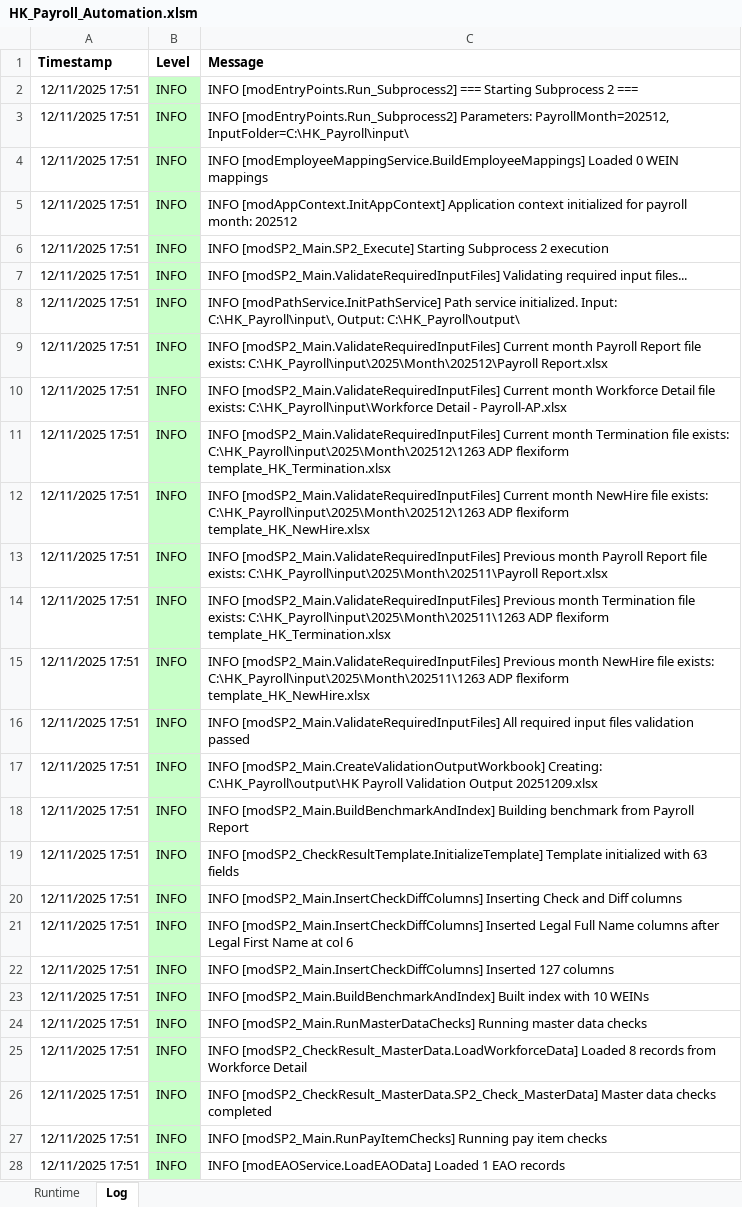
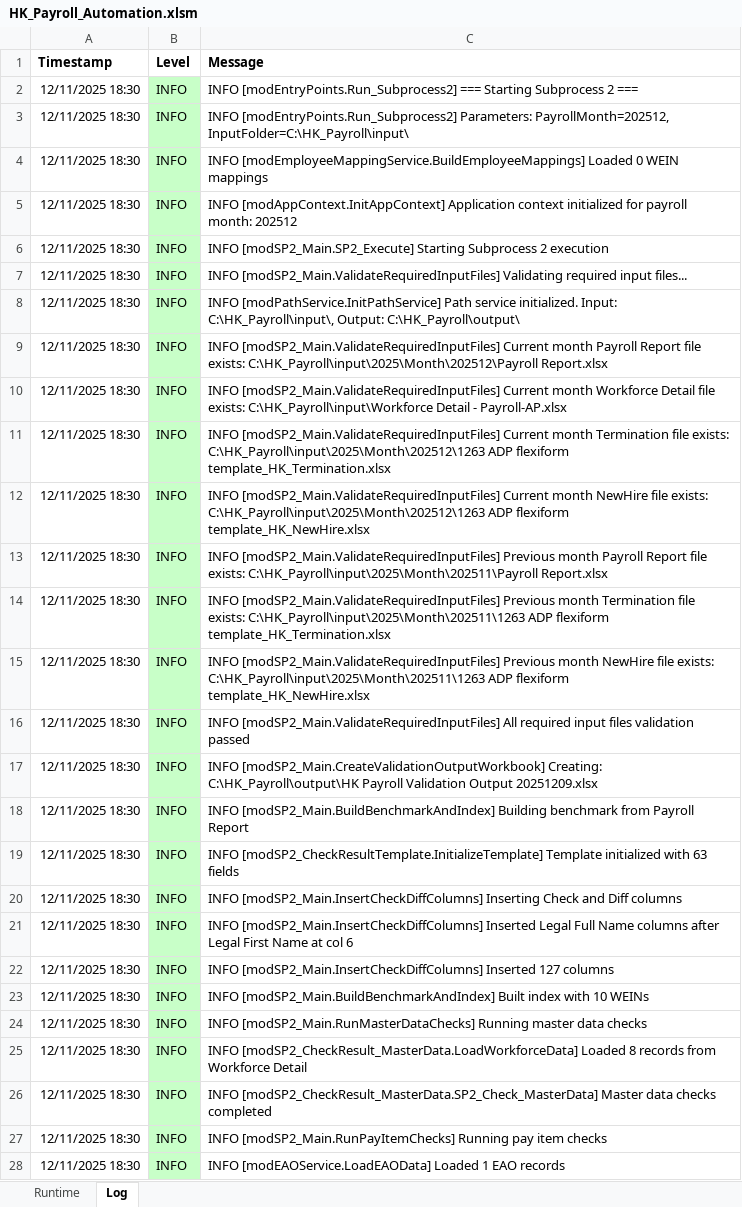
Before and after one commit to imaxwel/gzt-payroll-pad-vba-v2, an Excel workbook: code/HK_Payroll_Automation.xlsm, sheet Log, drawn as a sheet; only a part is shown; values as stored, in another font and other column widths than the file's, no borders; the diff covers the shown part only; the diff names each change by its address in the sheet, - before the commit and + after, or states it on an @@ line.

Commit message:
sync vba code

```diff
--- a/code/HK_Payroll_Automation.xlsm (sheet Log)
+++ b/code/HK_Payroll_Automation.xlsm (sheet Log)
-A2:A28 (Timestamp): 12/11/2025 17:51
+A2:A28 (Timestamp): 12/11/2025 18:30
```
Also changed, not shown: 30 edited cells elsewhere in this sheet.
